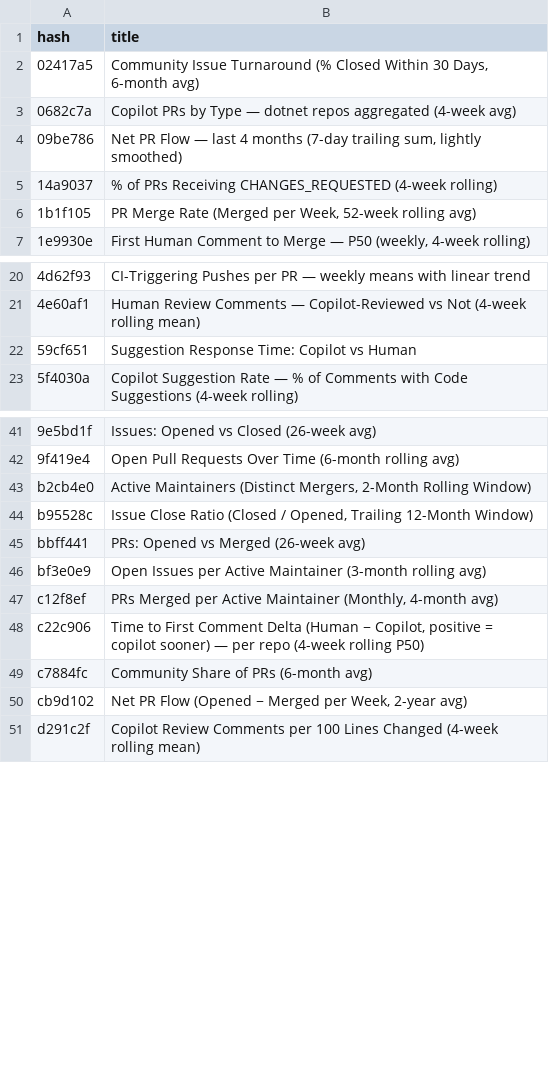
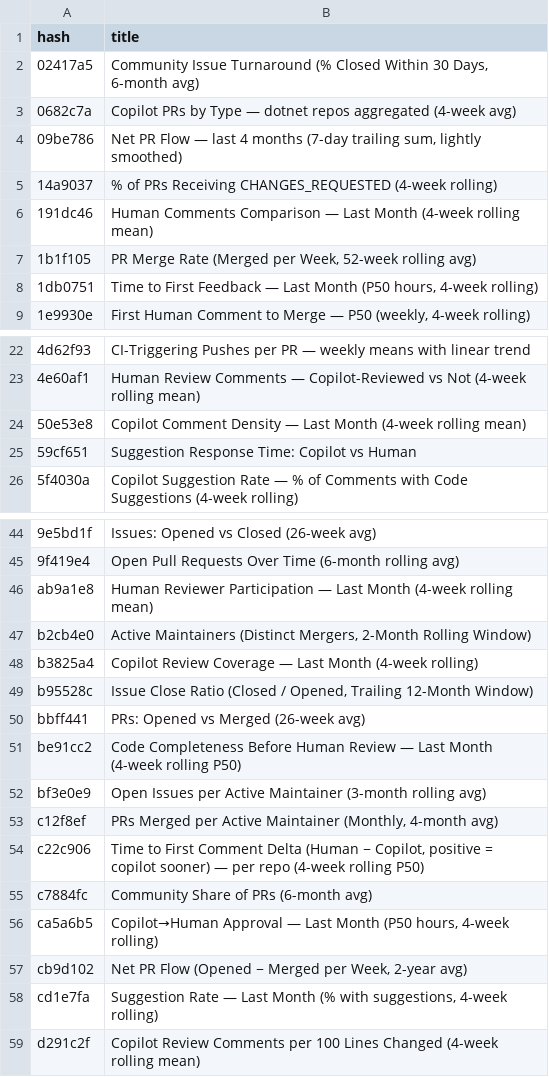
Before and after one commit to danmoseley/repo-health-metrics, a TSV file: charts/chart_index.tsv, drawn as a sheet; only a part is shown, gaps mark what is left out; the diff names each change by its address in the sheet, - before the commit and + after, or states it on an @@ line.

```diff
--- a/charts/chart_index.tsv
+++ b/charts/chart_index.tsv
+row 6: 191dc46 | Human Comments Comparison — Last Month (4-week rolling mean)
+row 8: 1db0751 | Time to First Feedback — Last Month (P50 hours, 4-week rolling)
+row 24: 50e53e8 | Copilot Comment Density — Last Month (4-week rolling mean)
+row 46: ab9a1e8 | Human Reviewer Participation — Last Month (4-week rolling mean)
+row 48: b3825a4 | Copilot Review Coverage — Last Month (4-week rolling)
+row 51: be91cc2 | Code Completeness Before Human Review — Last Month (4-week rolling P50)
+row 56: ca5a6b5 | Copilot→Human Approval — Last Month (P50 hours, 4-week rolling)
+row 58: cd1e7fa | Suggestion Rate — Last Month (% with suggestions, 4-week rolling)
```
Also changed, not shown: 10 other files.
